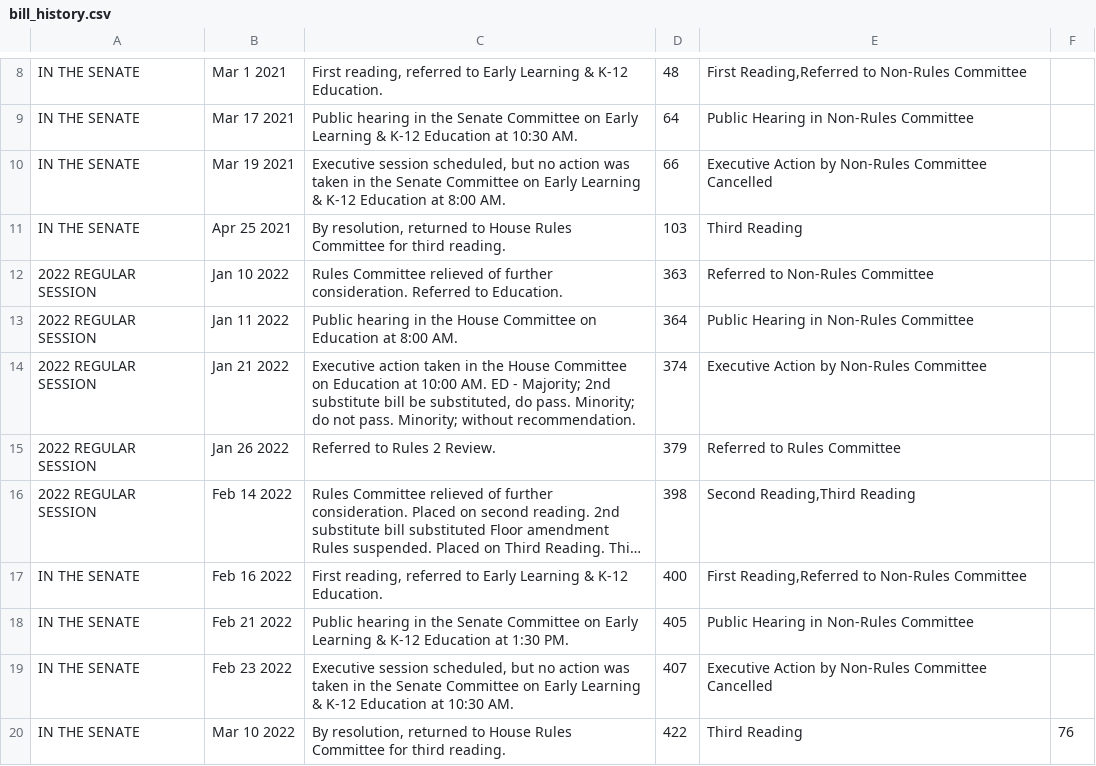
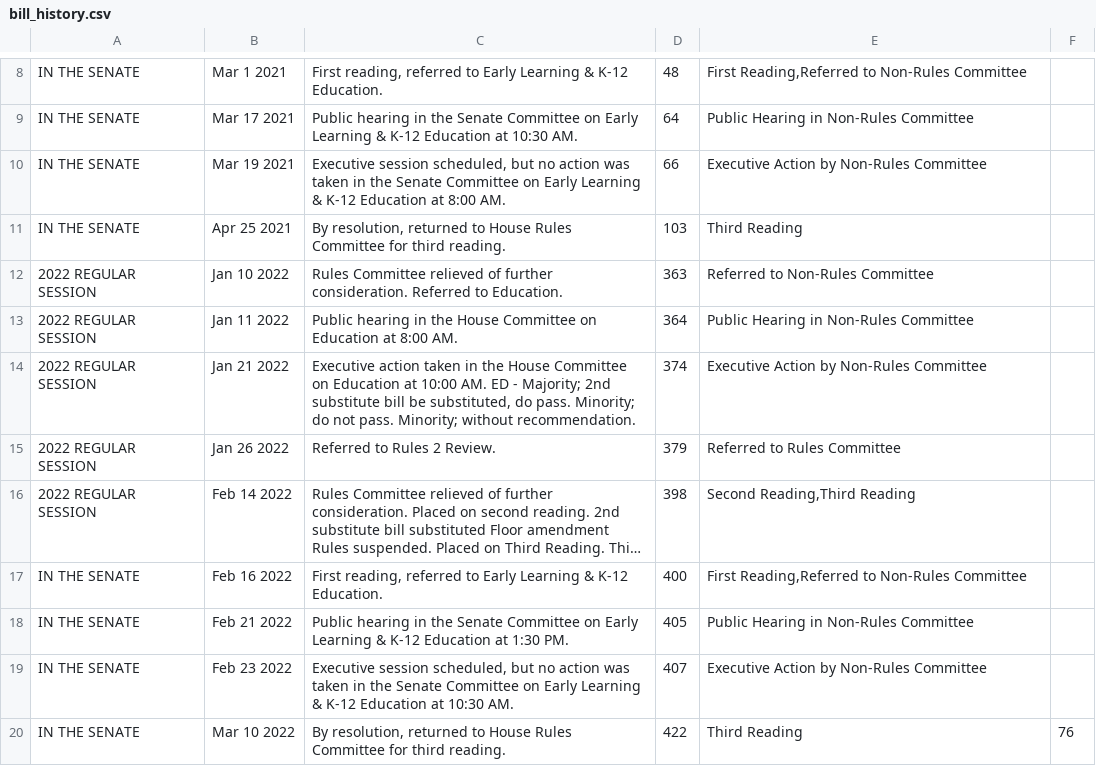
Before and after one commit to ctuguinay/CSE-412-Webscraping, a CSV file: bill_history_CSVs/bill_history.csv, drawn as a sheet; only a part is shown, gaps mark what is left out; long unchanged cells end in ….

Commit message:
revised bill history csv

```diff
--- a/bill_history_CSVs/bill_history.csv
+++ b/bill_history_CSVs/bill_history.csv
@@ -9,3 +9,3 @@ IN THE SENATE,Mar 1 2021,"First reading, referred to Early Learning & K-12 Educa
 IN THE SENATE,Mar 17 2021,Public hearing in the Senate Committee on Early Learning & K-12 Education at 10:30 AM.,64,Public Hearing in Non-Rules Committee,
-IN THE SENATE,Mar 19 2021,"Executive session scheduled, but no action was taken in the Senate Committee on Early Learning & K-12 Education at 8:00 AM.",66,Executive Action by Non-Rules Committee Cancelled,
+IN THE SENATE,Mar 19 2021,"Executive session scheduled, but no action was taken in the Senate Committee on Early Learning & K-12 Education at 8:00 AM.",66,Executive Action by Non-Rules Committee,
 IN THE SENATE,Apr 25 2021,"By resolution, returned to House Rules Committee for third reading.",103,Third Reading,
@@ -18,3 +18,3 @@ IN THE SENATE,Feb 16 2022,"First reading, referred to Early Learning & K-12 Educ
 IN THE SENATE,Feb 21 2022,Public hearing in the Senate Committee on Early Learning & K-12 Education at 1:30 PM.,405,Public Hearing in Non-Rules Committee,
-IN THE SENATE,Feb 23 2022,"Executive session scheduled, but no action was taken in the Senate Committee on Early Learning & K-12 Education at 10:30 AM.",407,Executive Action by Non-Rules Committee Cancelled,
+IN THE SENATE,Feb 23 2022,"Executive session scheduled, but no action was taken in the Senate Committee on Early Learning & K-12 Education at 10:30 AM.",407,Executive Action by Non-Rules Committee,
 IN THE SENATE,Mar 10 2022,"By resolution, returned to House Rules Committee for third reading.",422,Third Reading,76
```
Also changed, not shown: 1 other file.
